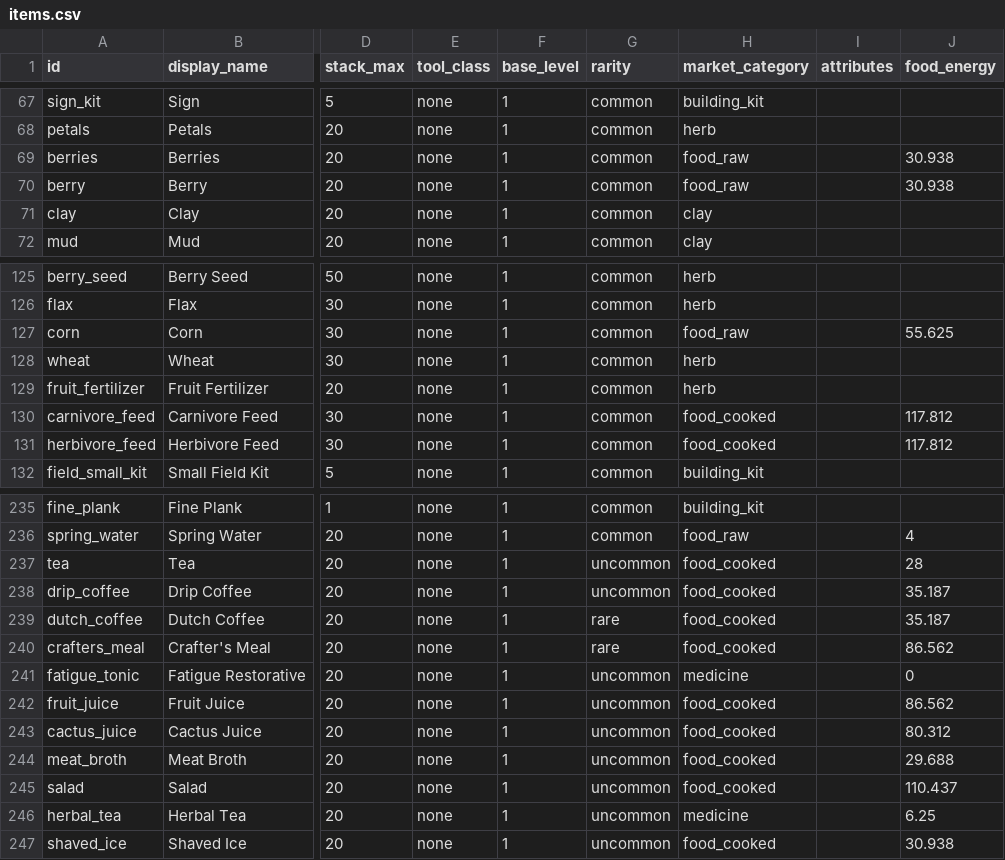
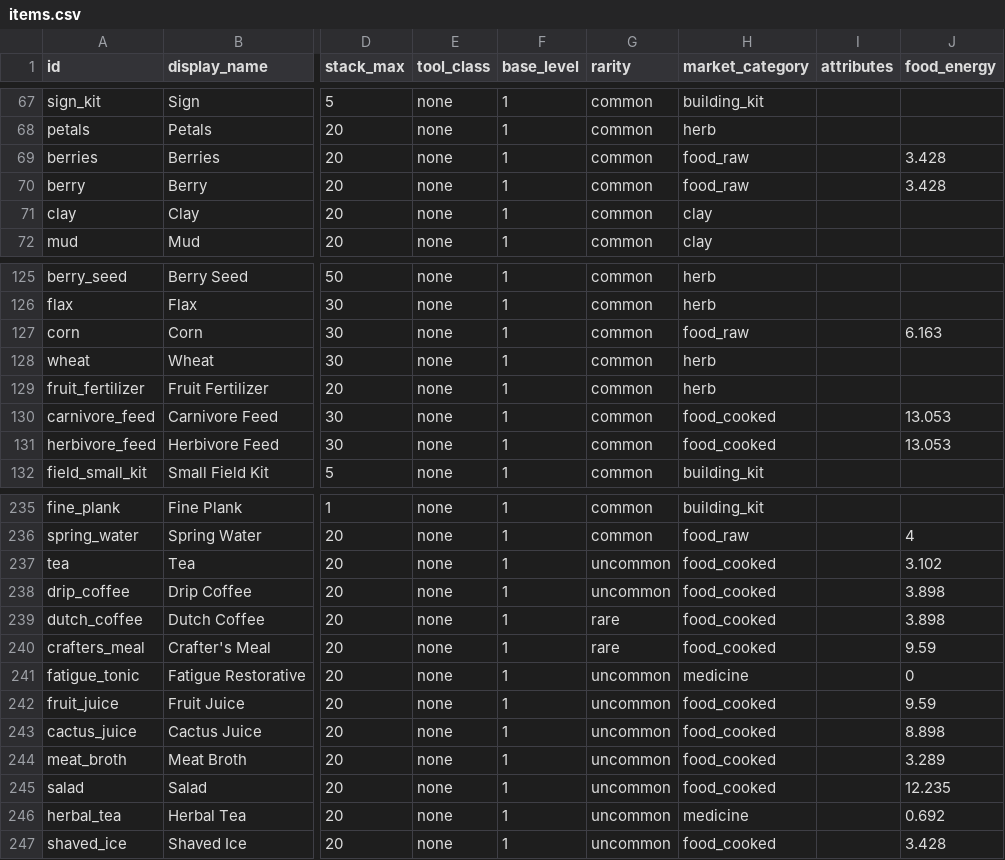
Before and after one commit to mikiagent/deadfront-siege, a CSV file: game/data_sheets/items.csv, drawn as a sheet; only a part is shown, gaps mark what is left out; the diff covers the shown part only; the diff names each change by its address in the sheet, - before the commit and + after, or states it on an @@ line.

```diff
--- a/game/data_sheets/items.csv
+++ b/game/data_sheets/items.csv
-J69:J70 (food_energy): 30.938
+J69:J70 (food_energy): 3.428
-J127 (food_energy): 55.625
+J127 (food_energy): 6.163
-J130:J131 (food_energy): 117.812
+J130:J131 (food_energy): 13.053
-J237 (food_energy): 28
+J237 (food_energy): 3.102
-J238:J239 (food_energy): 35.187
+J238:J239 (food_energy): 3.898
-J240 (food_energy): 86.562
+J240 (food_energy): 9.59
-J242 (food_energy): 86.562
+J242 (food_energy): 9.59
-J243 (food_energy): 80.312
+J243 (food_energy): 8.898
-J244 (food_energy): 29.688
+J244 (food_energy): 3.289
-J245 (food_energy): 110.437
+J245 (food_energy): 12.235
-J246 (food_energy): 6.25
+J246 (food_energy): 0.692
-J247 (food_energy): 30.938
+J247 (food_energy): 3.428
```
Also changed, not shown: 17 edited cells elsewhere in this file, game/data_sheets/foods.csv, 5 other files.
